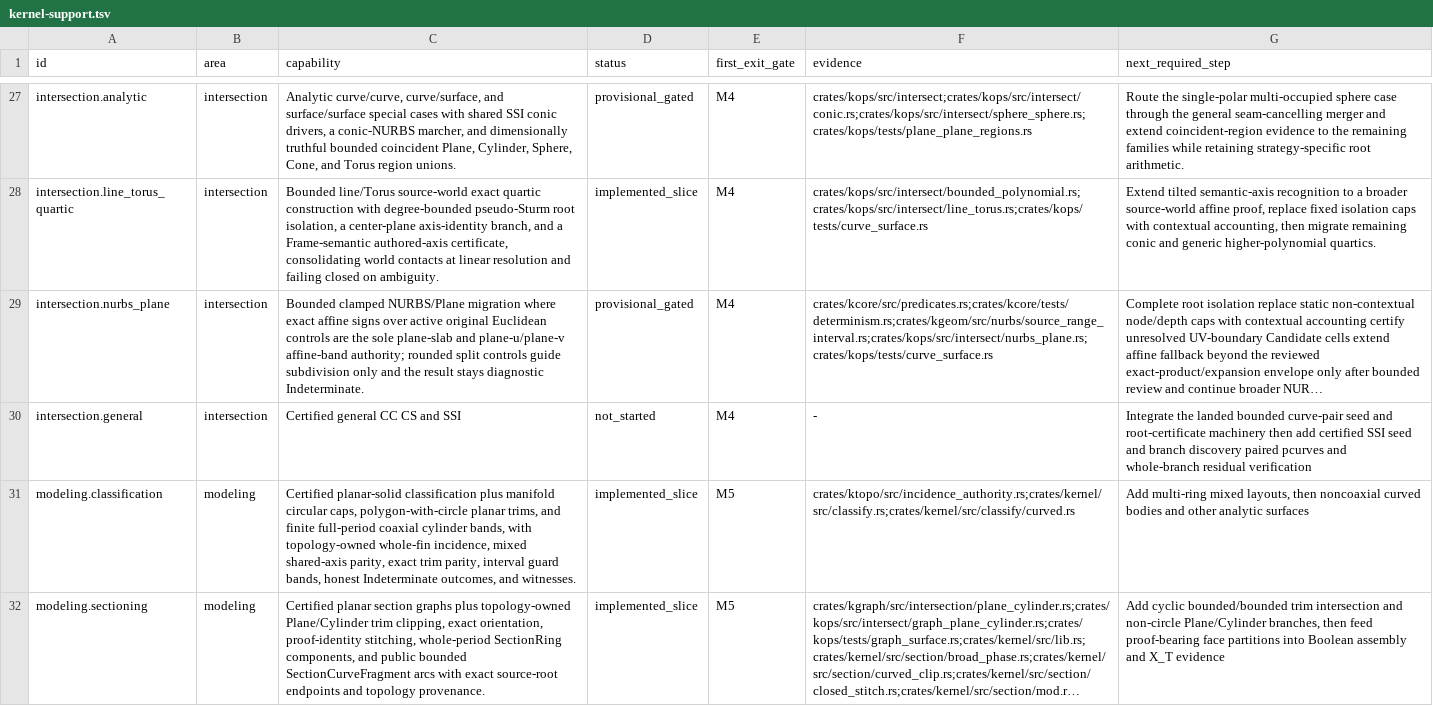
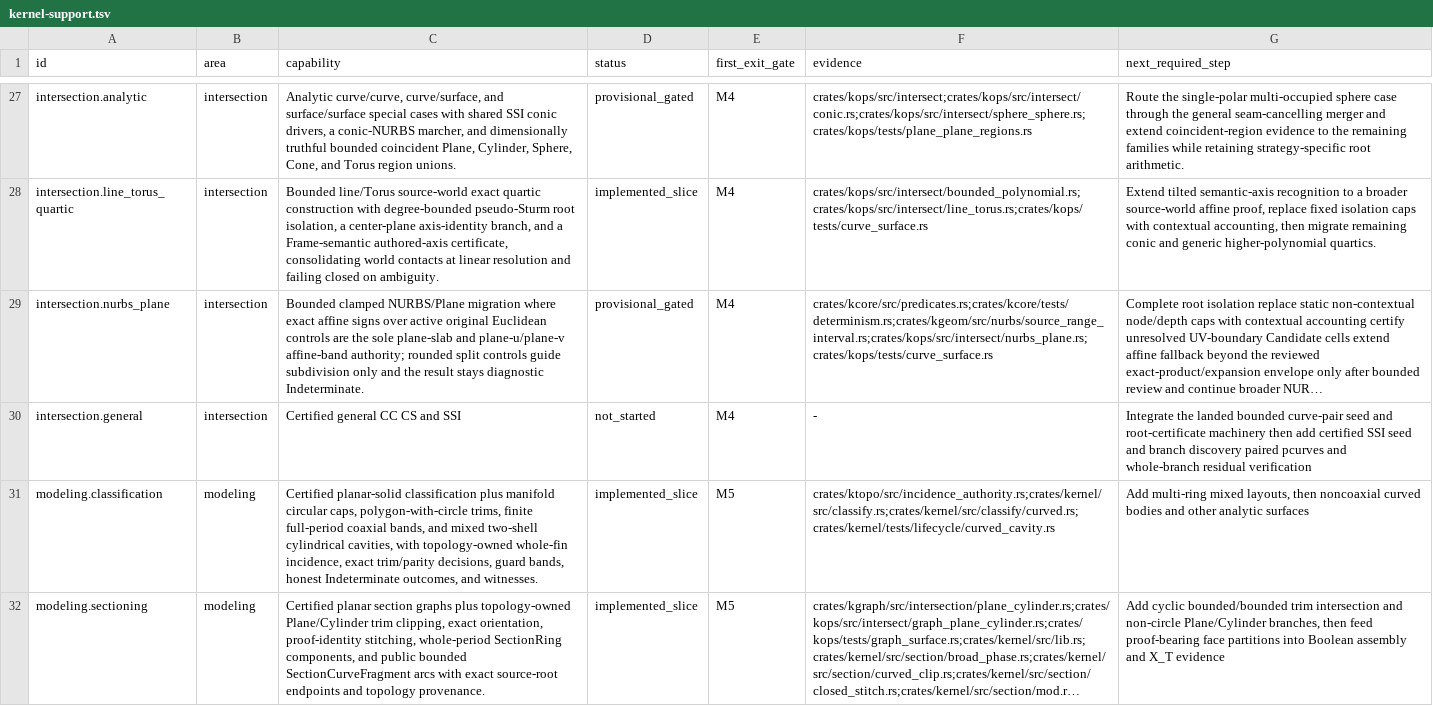
Before and after one commit to josephbajor/geocore, a TSV file: docs/kernel-support.tsv, drawn as a sheet; only a part is shown, gaps mark what is left out; long unchanged cells end in …; the diff covers the shown part only; the diff names each change by its address in the sheet, - before the commit and + after, or states it on an @@ line.

Commit message:
feat(kernel): realize contained curved cavities
Recognize a preserved convex planar host plus one complete reversed finite-cylinder boundary, then assemble and Full-check the exact 3-region/2-shell, 9-face cavity with deterministic lineage, classification, X_T, and atomic N/N-1 evidence.

R1: CylindricalCavitySolidInput names an operation-neutral representation pair over arbitrary convex planar hosts and finite-cylinder frames/ranges; it is neither block-fixture nor Boolean-operation specific, while a generic arbitrary-shell compositor would outrun the available cross-shell proofs.

R2: curved realization is extracted from the old pipeline (1057 + 583 focused lines); new cavity, mixed-region proof, and lifecycle modules stay focused. check.rs remains 2997 lines, shell_proof.rs 2428, lifecycle.rs 2981 plus a 300-line child, and no file crosses 3000 lines.

Validation: clippy ktopo/kernel -D warnings; fast lane 81.778s; standard lane 166.526s; lifecycle 41/41; ktopo 225/225; docs/package/format/diff contracts.

```diff
--- a/docs/kernel-support.tsv
+++ b/docs/kernel-support.tsv
-C31 (capability): …caps, polygon-with-circle planar trims, and finite full-period coaxial cylinder bands, with topology-owned whole-fin incidence, mixed shared-axis parity, exact trim parity, interval guard bands,…
+C31 (capability): …caps, polygon-with-circle trims, finite full-period coaxial bands, and mixed two-shell cylindrical cavities, with topology-owned whole-fin incidence, exact trim/parity decisions, guard bands,…
-F31 (evidence): crates/ktopo/src/incidence_authority.rs;crates/kernel/src/classify.rs;crates/kernel/src/classify/curved.rs
+F31 (evidence): crates/ktopo/src/incidence_authority.rs;crates/kernel/src/classify.rs;crates/kernel/src/classify/curved.rs;crates/kernel/tests/lifecycle/curved_cavity.rs
```
Also changed, not shown: 6 edited cells elsewhere in this file, 22 other files.
